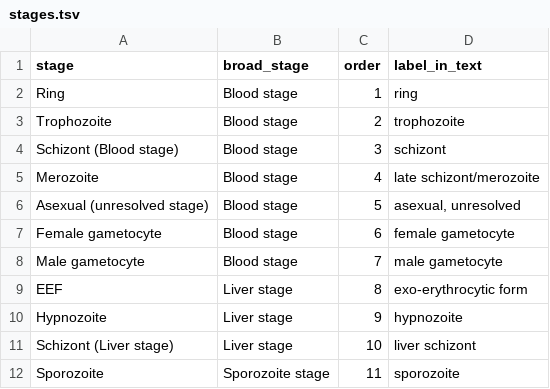
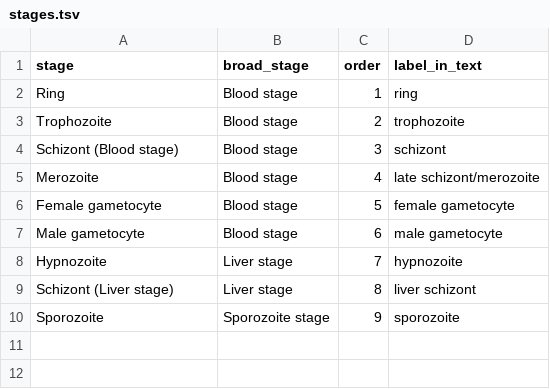
Before and after one commit to baia-ipc/PlaViSCA-meta-analysis, a TSV file: metadata/stages.tsv, drawn as a sheet.

Commit message:
Liver schizont label for Mancio-Silva2022 Replicative cells; drop unused stages
The Replicative cells of Mancio-Silva2022 keep the label Schizont (Liver
stage) (project decision, recorded in docs/validation.md). EEF and
Asexual (unresolved stage) are no longer stage names: no cell had them.

```diff
--- a/metadata/stages.tsv
+++ b/metadata/stages.tsv
@@ -5,8 +5,6 @@ Schizont (Blood stage)	Blood stage	3	schizont
 Merozoite	Blood stage	4	late schizont/merozoite
-Asexual (unresolved stage)	Blood stage	5	asexual, unresolved
-Female gametocyte	Blood stage	6	female gametocyte
-Male gametocyte	Blood stage	7	male gametocyte
-EEF	Liver stage	8	exo-erythrocytic form
-Hypnozoite	Liver stage	9	hypnozoite
-Schizont (Liver stage)	Liver stage	10	liver schizont
-Sporozoite	Sporozoite stage	11	sporozoite
+Female gametocyte	Blood stage	5	female gametocyte
+Male gametocyte	Blood stage	6	male gametocyte
+Hypnozoite	Liver stage	7	hypnozoite
+Schizont (Liver stage)	Liver stage	8	liver schizont
+Sporozoite	Sporozoite stage	9	sporozoite
```
Also changed, not shown: 2 other files.
